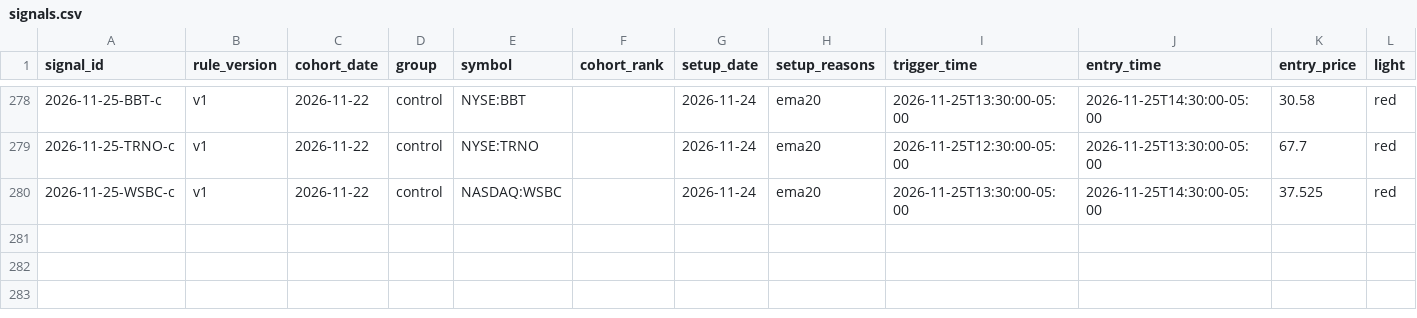
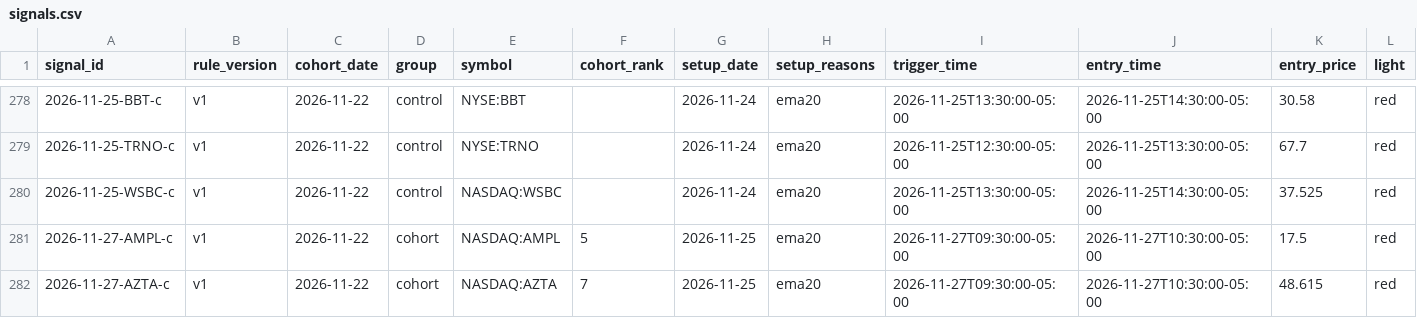
Before and after one commit to Topcat357/Strong-Stock-Lab, a CSV file: data/signals.csv, drawn as a sheet; only a part is shown, gaps mark what is left out; rows hold the shown columns only; the diff names each change by its address in the sheet, - before the commit and + after, or states it on an @@ line.

```diff
--- a/data/signals.csv
+++ b/data/signals.csv
+row 281: 2026-11-27-AMPL-c | v1 | 2026-11-22 | cohort | NASDAQ:AMPL | 5 | 2026-11-25 | ema20 | 2026-11-27T09:30:00-05:00 | 2026-11-27T10:30:00-05:00 | 17.5 | red
+row 282: 2026-11-27-AZTA-c | v1 | 2026-11-22 | cohort | NASDAQ:AZTA | 7 | 2026-11-25 | ema20 | 2026-11-27T09:30:00-05:00 | 2026-11-27T10:30:00-05:00 | 48.615 | red
```
Also changed, not shown: data/macro.csv, data/news_tags.csv, 5 other files.
